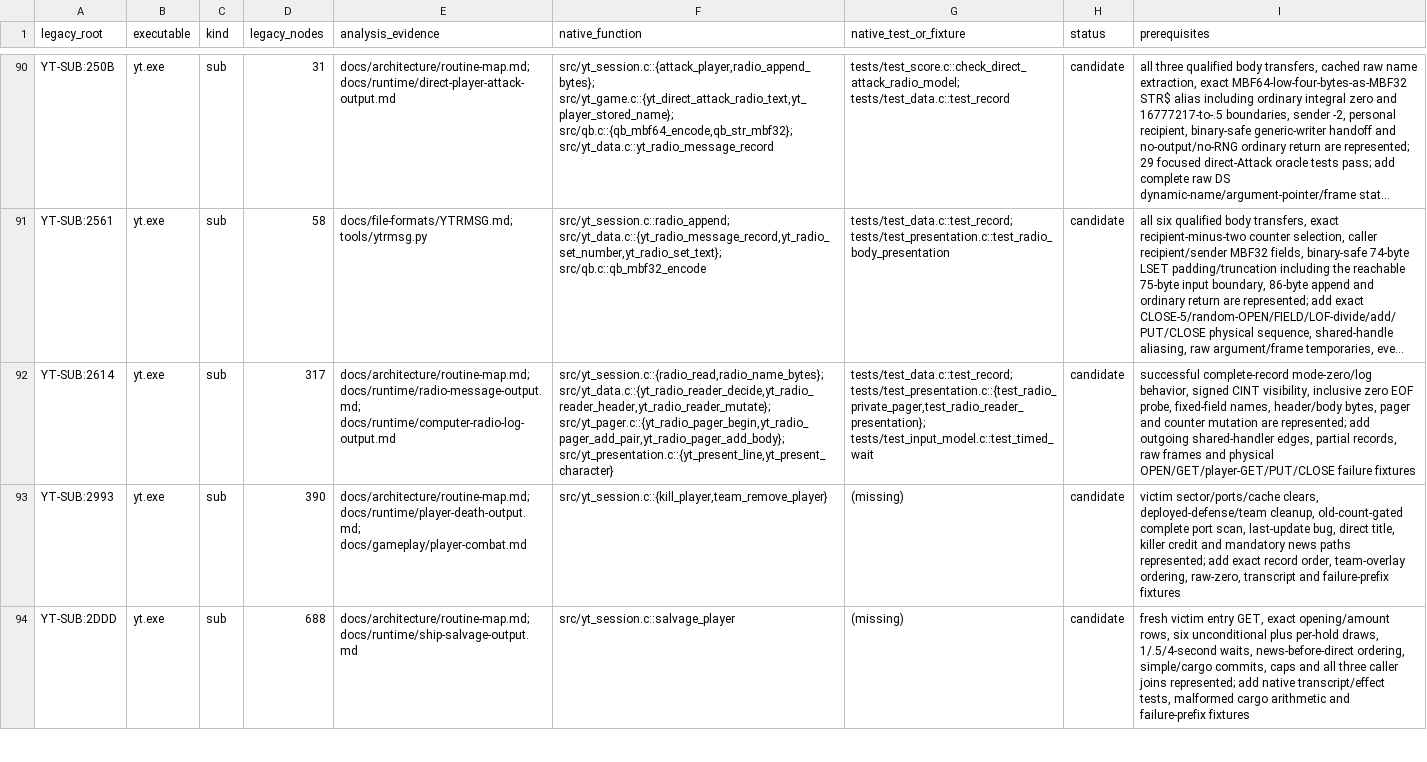
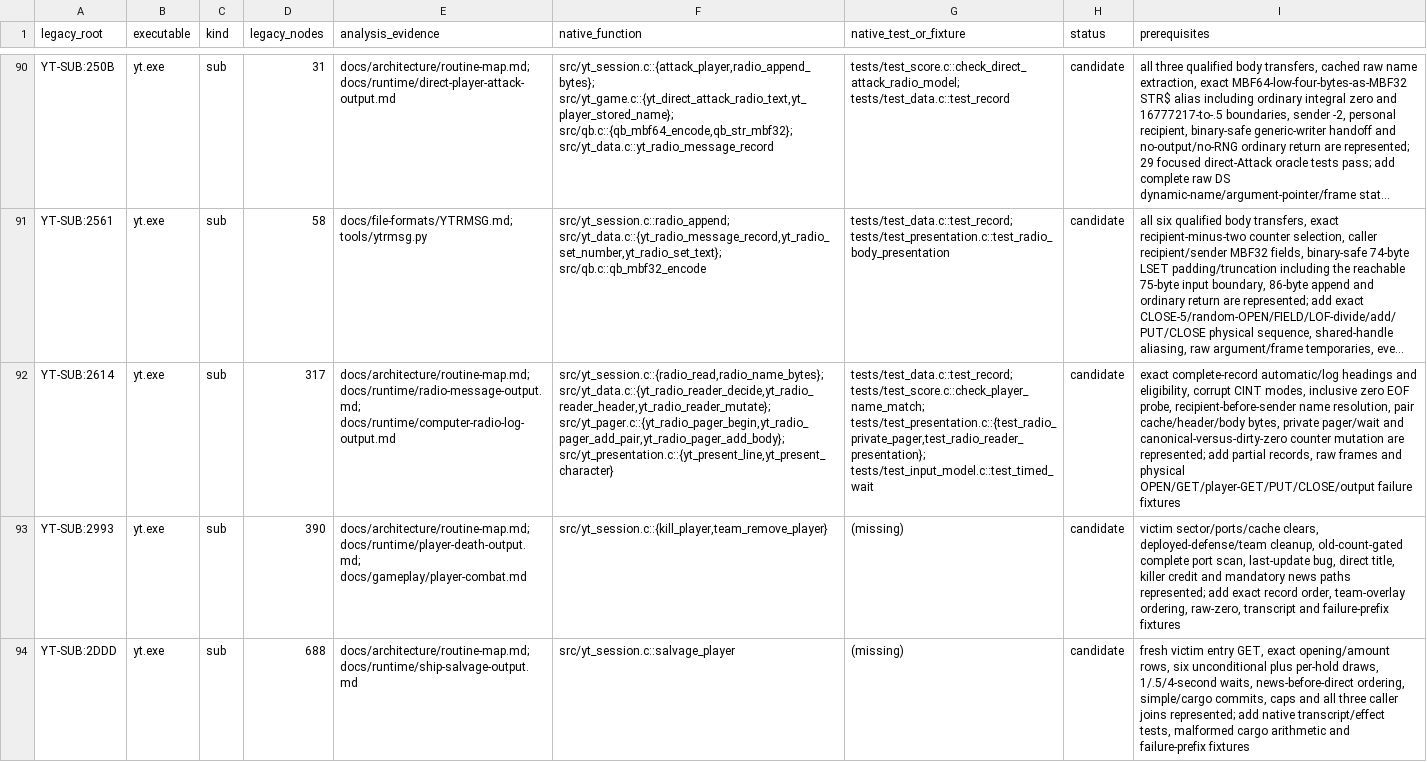
Before and after one commit to RealDeuce/yt, a TSV file: implementation-coverage/roots.tsv, drawn as a sheet; only a part is shown, gaps mark what is left out; long unchanged cells end in …; the diff names each change by its address in the sheet, - before the commit and + after, or states it on an @@ line.

Commit message:
Map exact radio reader flow

```diff
--- a/implementation-coverage/roots.tsv
+++ b/implementation-coverage/roots.tsv
-G92 (native_test_or_fixture): tests/test_data.c::test_record; tests/test_presentation.c::{test_radio_private_pager,test_radio_reader_presentation}; tests/test_input_model.c::test_timed_wait
+G92 (native_test_or_fixture): tests/test_data.c::test_record; tests/test_score.c::check_player_name_match; tests/test_presentation.c::{test_radio_private_pager,test_radio_reader_presentation}; tests/test_input_model.c::test_timed_wait
-I92 (prerequisites): successful complete-record mode-zero/log behavior, signed CINT visibility, inclusive zero EOF probe, fixed-field names, header/body bytes, pager and counter mutation are represented; add outgoing shared-handler edges, partial records, raw frames and physical OPEN/GET/player-GET/PUT/CLOSE failure fixtures
+I92 (prerequisites): exact complete-record automatic/log headings and eligibility, corrupt CINT modes, inclusive zero EOF probe, recipient-before-sender name resolution, pair cache/header/body bytes, private pager/wait and canonical-versus-dirty-zero counter mutation are represented; add partial records, raw frames and physical OPEN/GET/player-GET/PUT/CLOSE/output failure fixtures
```
Also changed, not shown: 3 other files.
